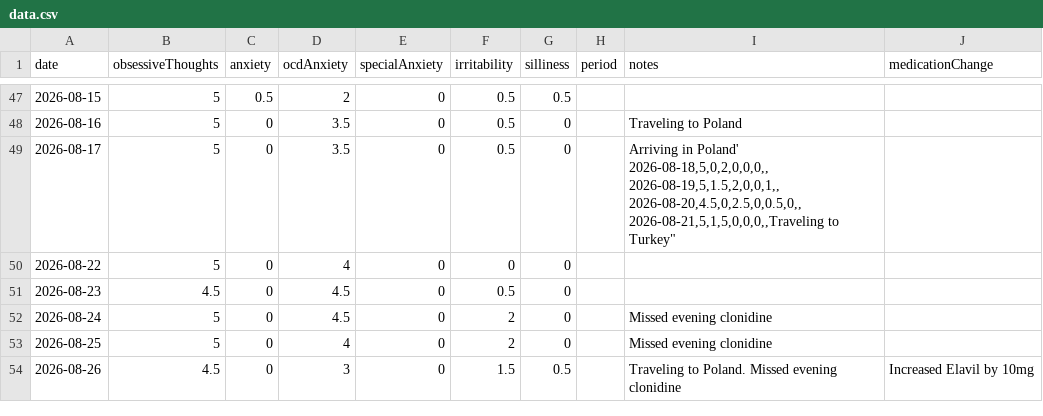
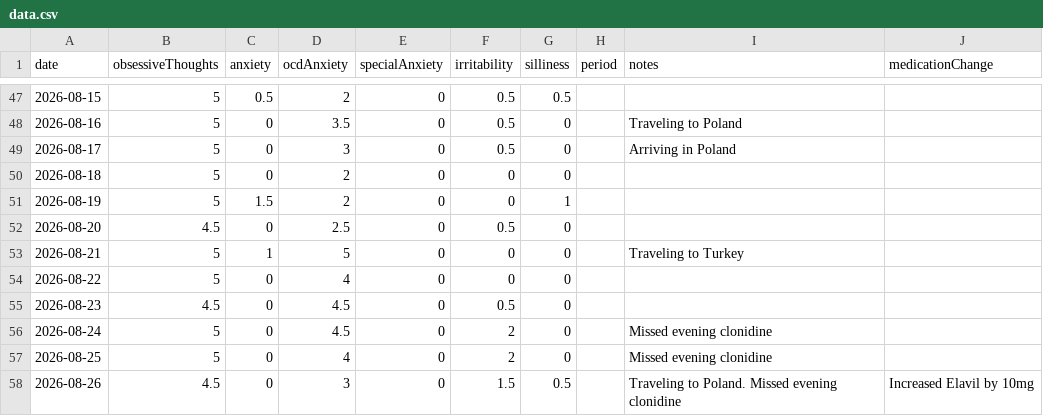
Before and after one commit to AlexGilarowski/symptom-tracking-chart, a CSV file: data.csv, drawn as a sheet; only a part is shown, gaps mark what is left out; ↵ is a line break in a cell; the diff names each change by its address in the sheet, - before the commit and + after, or states it on an @@ line.

Commit message:
Update symptom data

```diff
--- a/data.csv
+++ b/data.csv
-D49 (ocdAnxiety): 3.5
+D49 (ocdAnxiety): 3
-I49 (notes): Arriving in Poland' ↵ 2026-08-18,5,0,2,0,0,0,, ↵ 2026-08-19,5,1.5,2,0,0,1,, ↵ 2026-08-20,4.5,0,2.5,0,0.5,0,, ↵ 2026-08-21,5,1,5,0,0,0,,Traveling to Turkey"
+I49 (notes): Arriving in Poland
+row 50: 2026-08-18 | 5 | 0 | 2 | 0 | 0 | 0
+row 51: 2026-08-19 | 5 | 1.5 | 2 | 0 | 0 | 1
+row 52: 2026-08-20 | 4.5 | 0 | 2.5 | 0 | 0.5 | 0
+row 53: 2026-08-21 | 5 | 1 | 5 | 0 | 0 | 0 |  | Traveling to Turkey
```
